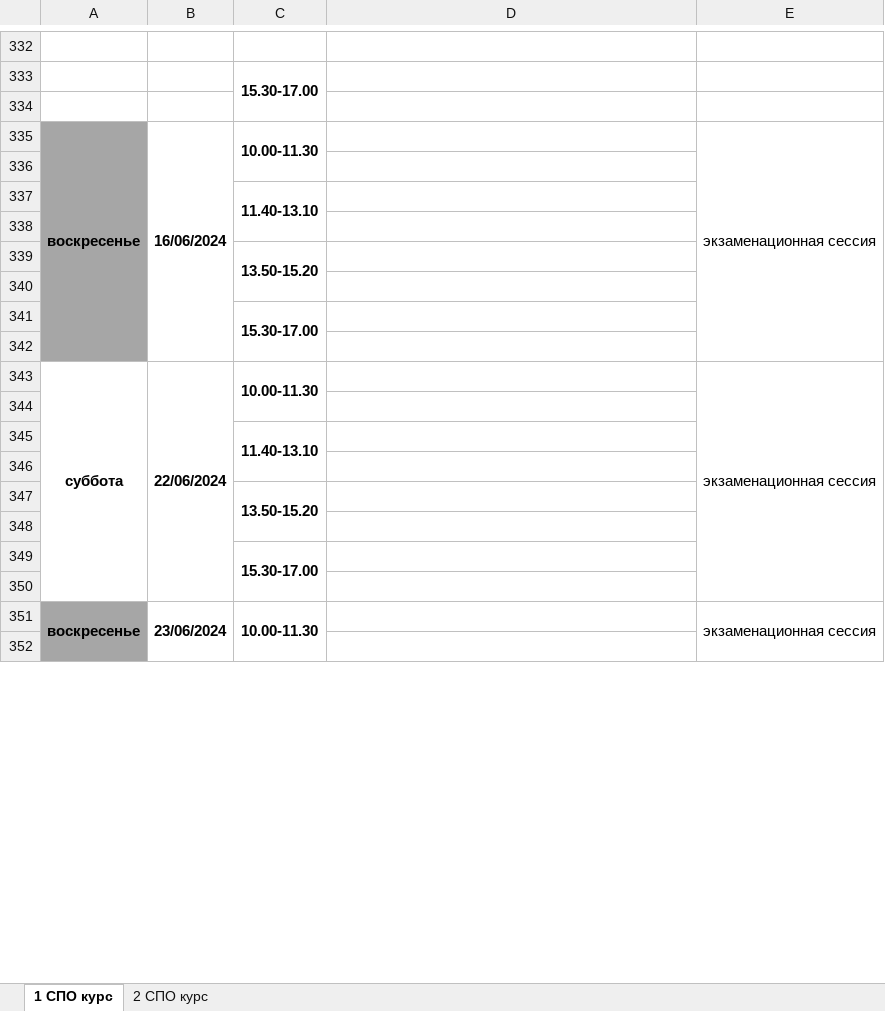
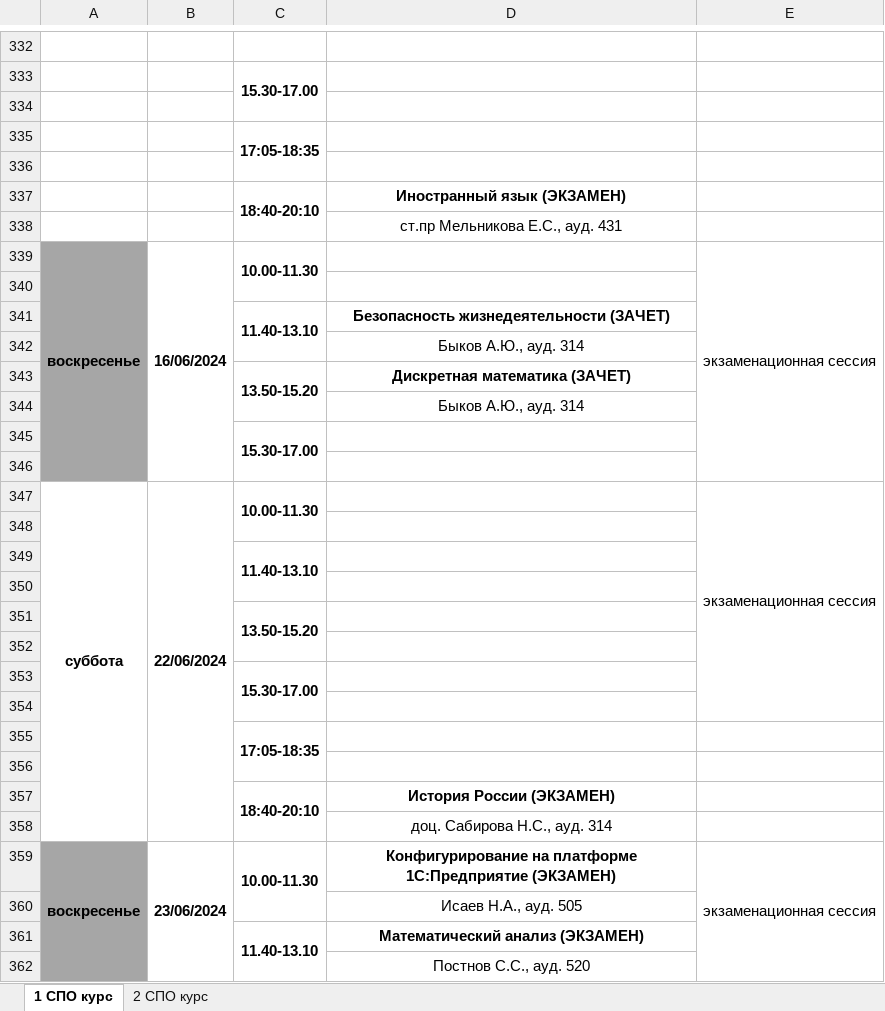
Before and after one commit to agd01991/VovaProgramist, an Excel workbook: Raspisanie-zaoch.-_vykh.dnya_-vesenniy-semestr-FIT-2023_24.xlsx, sheet 1 СПО курс, drawn as a sheet; only a part is shown, gaps mark what is left out; values as stored, in another font and other column widths than the file's, no borders; charts and pictures not drawn; removed rows and columns are numbered as before the commit, all else as after; the diff covers the shown part only; the diff names each change by its address in the sheet, - before the commit and + after, or states it on an @@ line.

```diff
--- a/Raspisanie-zaoch.-_vykh.dnya_-vesenniy-semestr-FIT-2023_24.xlsx (sheet 1 СПО курс)
+++ b/Raspisanie-zaoch.-_vykh.dnya_-vesenniy-semestr-FIT-2023_24.xlsx (sheet 1 СПО курс)
+row 335:  |  | 17:05-18:35
+row 336: (empty)
+row 337:  |  | 18:40-20:10 | Иностранный язык (ЭКЗАМЕН)
+row 338:  |  |  | ст.пр Мельникова Е.С., ауд. 431
-D341: (empty)
+D341: Безопасность жизнедеятельности (ЗАЧЕТ)
-D342: (empty)
+D342: Быков А.Ю., ауд. 314
-D343: (empty)
+D343: Дискретная математика (ЗАЧЕТ)
-D344: (empty)
+D344: Быков А.Ю., ауд. 314
-A343:A350 merged
+A347:A358 merged
-B343:B350 merged
+B347:B358 merged
-row 351: воскресенье | 23/06/2024 | 10.00-11.30 |  | экзаменационная сессия
+row 355:  |  | 17:05-18:35
-A356 fill: #A6A6A6
+A356 fill: none
+row 357:  |  | 18:40-20:10 | История России (ЭКЗАМЕН)
+row 358:  |  |  | доц. Сабирова Н.С., ауд. 314
+row 359: воскресенье | 23/06/2024 | 10.00-11.30 | Конфигурирование на платформе 1С:Предприятие (ЭКЗАМЕН) | экзаменационная сессия
+row 360:  |  |  | Исаев Н.А., ауд. 505
+row 361:  |  | 11.40-13.10 | Математический анализ (ЭКЗАМЕН)
+row 362:  |  |  | Постнов С.С., ауд. 520
```
Also changed, not shown: 4 added rows, 6 removed rows, 2 moved rows, 14 edited cells and cell formats elsewhere in this sheet, sheet 2 СПО курс, Raspisanie-FIT-ochnaya-f.o-23_24-vesenniy-sem.-APREL.xlsx, Raspisanie-FIT-ochnaya-f.o-23_24-vesenniy-sem.-FEVRAL.xlsx, 7 other files.
